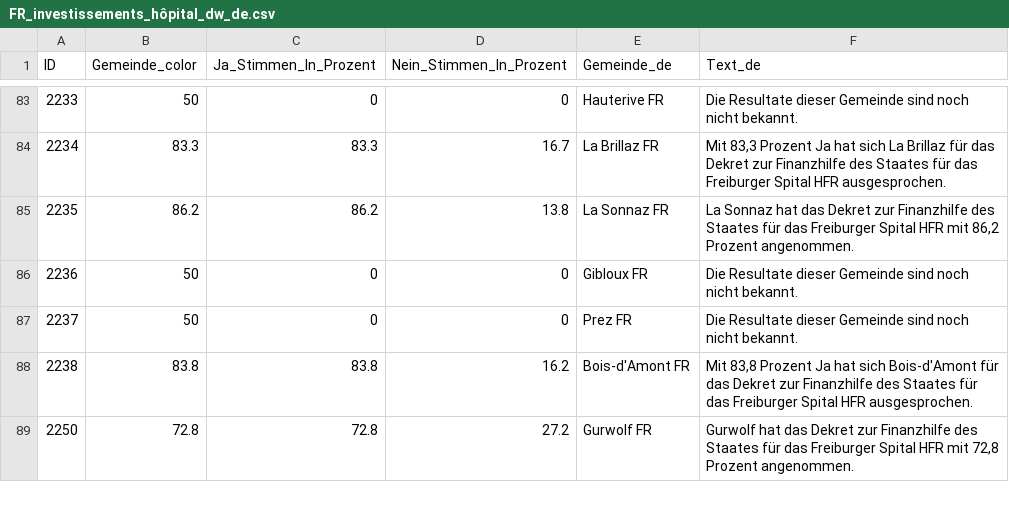
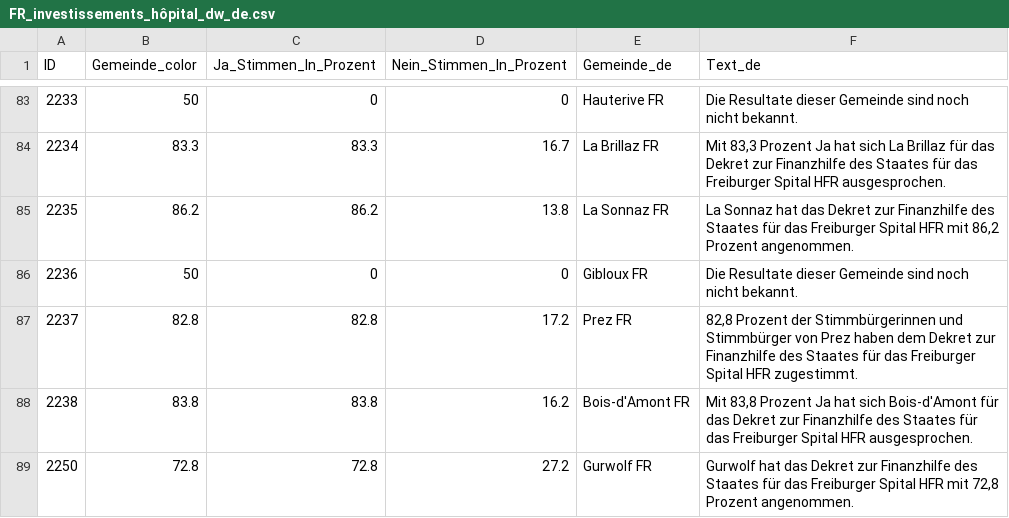
Before and after one commit to awp-finanznachrichten/lena_juni2024, a CSV file: Output_Cantons/FR_investissements_hôpital_dw_de.csv, drawn as a sheet; only a part is shown, gaps mark what is left out; the diff covers the shown part only.

```diff
--- a/Output_Cantons/FR_investissements_hôpital_dw_de.csv
+++ b/Output_Cantons/FR_investissements_hôpital_dw_de.csv
@@ -86,3 +86,3 @@
 2236,50,0,0,"Gibloux FR","Die Resultate dieser Gemeinde sind noch nicht bekannt."
-2237,50,0,0,"Prez FR","Die Resultate dieser Gemeinde sind noch nicht bekannt."
+2237,82.8,82.8,17.2,"Prez FR","82,8 Prozent der Stimmbürgerinnen und Stimmbürger von Prez haben dem Dekret zur Finanzhilfe des Staates für das Freiburger Spital HFR zugestimmt."
 2238,83.8,83.8,16.2,"Bois-d'Amont FR","Mit 83,8 Prozent Ja hat sich Bois-d'Amont für das Dekret zur Finanzhilfe des Staates für das Freiburger Spital HFR ausgesprochen."
```
Also changed, not shown: 36 edited cells elsewhere in this file, Output_Cantons/FR_CH_Praemienentlastung_dw_de.csv, Output_Cantons/FR_investissements_hôpital_dw_fr.csv, 15 other files.
